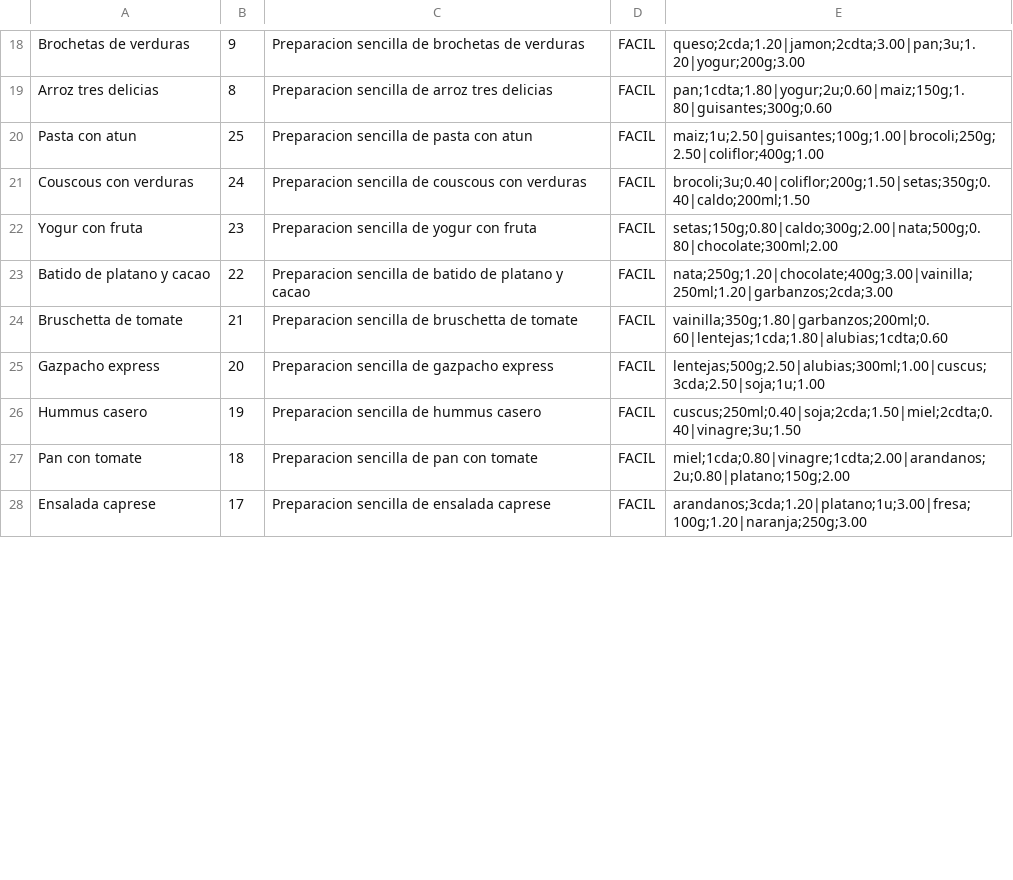
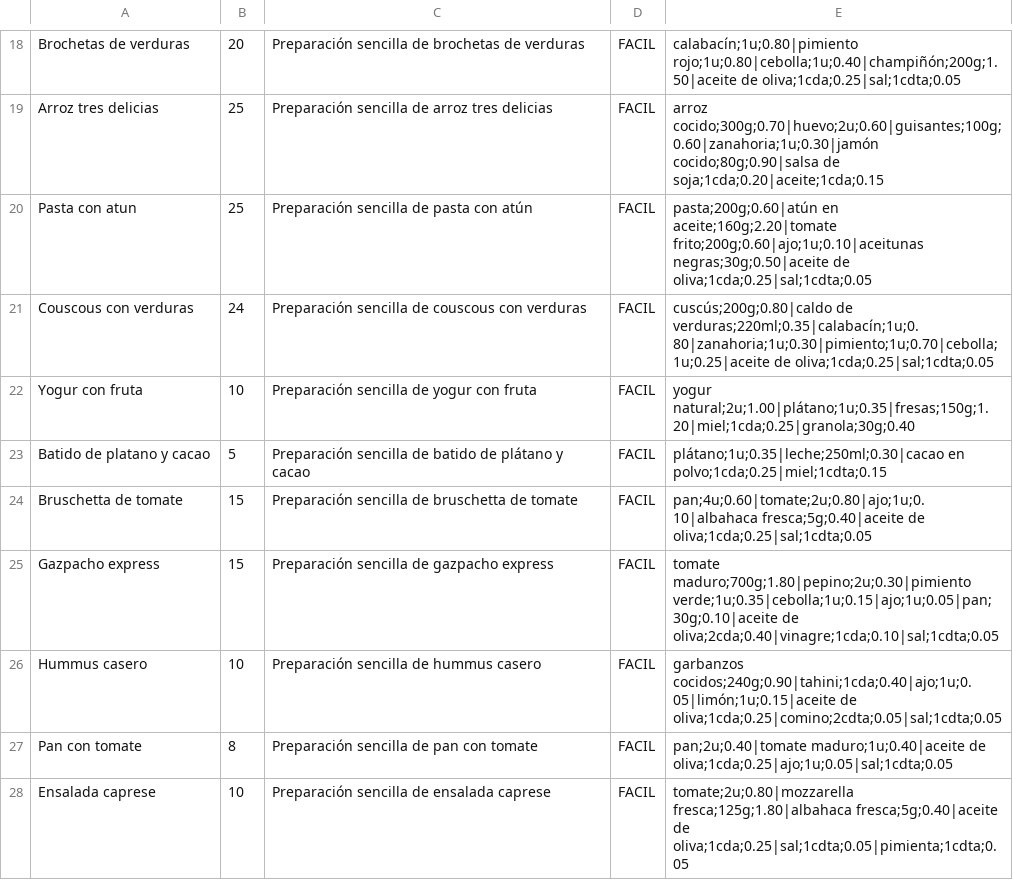
Before and after one commit to JuanTorresCol/ISW-Grupo3, a CSV file: src/main/resources/recetas.csv, drawn as a sheet; only a part is shown, gaps mark what is left out; the diff covers the shown part only; the diff names each change by its address in the sheet, - before the commit and + after, or states it on an @@ line.

```diff
--- a/src/main/resources/recetas.csv
+++ b/src/main/resources/recetas.csv
-B18: 9
+B18: 20
-C18: Preparacion sencilla de brochetas de verduras
+C18: Preparación sencilla de brochetas de verduras
-E18: queso;2cda;1.20|jamon;2cdta;3.00|pan;3u;1.20|yogur;200g;3.00
+E18: calabacín;1u;0.80|pimiento rojo;1u;0.80|cebolla;1u;0.40|champiñón;200g;1.50|aceite de oliva;1cda;0.25|sal;1cdta;0.05
-B19: 8
+B19: 25
-C19: Preparacion sencilla de arroz tres delicias
+C19: Preparación sencilla de arroz tres delicias
-E19: pan;1cdta;1.80|yogur;2u;0.60|maiz;150g;1.80|guisantes;300g;0.60
+E19: arroz cocido;300g;0.70|huevo;2u;0.60|guisantes;100g;0.60|zanahoria;1u;0.30|jamón cocido;80g;0.90|salsa de soja;1cda;0.20|aceite;1cda;0.15
-C20: Preparacion sencilla de pasta con atun
+C20: Preparación sencilla de pasta con atún
-E20: maiz;1u;2.50|guisantes;100g;1.00|brocoli;250g;2.50|coliflor;400g;1.00
+E20: pasta;200g;0.60|atún en aceite;160g;2.20|tomate frito;200g;0.60|ajo;1u;0.10|aceitunas negras;30g;0.50|aceite de oliva;1cda;0.25|sal;1cdta;0.05
-C21: Preparacion sencilla de couscous con verduras
+C21: Preparación sencilla de couscous con verduras
-E21: brocoli;3u;0.40|coliflor;200g;1.50|setas;350g;0.40|caldo;200ml;1.50
+E21: cuscús;200g;0.80|caldo de verduras;220ml;0.35|calabacín;1u;0.80|zanahoria;1u;0.30|pimiento;1u;0.70|cebolla;1u;0.25|aceite de oliva;1cda;0.25|sal;1cdta;0.05
-B22: 23
+B22: 10
-C22: Preparacion sencilla de yogur con fruta
+C22: Preparación sencilla de yogur con fruta
-E22: setas;150g;0.80|caldo;300g;2.00|nata;500g;0.80|chocolate;300ml;2.00
+E22: yogur natural;2u;1.00|plátano;1u;0.35|fresas;150g;1.20|miel;1cda;0.25|granola;30g;0.40
-B23: 22
+B23: 5
-C23: Preparacion sencilla de batido de platano y cacao
+C23: Preparación sencilla de batido de plátano y cacao
-E23: nata;250g;1.20|chocolate;400g;3.00|vainilla;250ml;1.20|garbanzos;2cda;3.00
+E23: plátano;1u;0.35|leche;250ml;0.30|cacao en polvo;1cda;0.25|miel;1cdta;0.15
-B24: 21
+B24: 15
-C24: Preparacion sencilla de bruschetta de tomate
+C24: Preparación sencilla de bruschetta de tomate
-E24: vainilla;350g;1.80|garbanzos;200ml;0.60|lentejas;1cda;1.80|alubias;1cdta;0.60
+E24: pan;4u;0.60|tomate;2u;0.80|ajo;1u;0.10|albahaca fresca;5g;0.40|aceite de oliva;1cda;0.25|sal;1cdta;0.05
-B25: 20
+B25: 15
-C25: Preparacion sencilla de gazpacho express
+C25: Preparación sencilla de gazpacho express
-E25: lentejas;500g;2.50|alubias;300ml;1.00|cuscus;3cda;2.50|soja;1u;1.00
+E25: tomate maduro;700g;1.80|pepino;2u;0.30|pimiento verde;1u;0.35|cebolla;1u;0.15|ajo;1u;0.05|pan;30g;0.10|aceite de oliva;2cda;0.40|vinagre;1cda;0.10|sal;1cdta;0.05
-B26: 19
+B26: 10
-C26: Preparacion sencilla de hummus casero
+C26: Preparación sencilla de hummus casero
-E26: cuscus;250ml;0.40|soja;2cda;1.50|miel;2cdta;0.40|vinagre;3u;1.50
+E26: garbanzos cocidos;240g;0.90|tahini;1cda;0.40|ajo;1u;0.05|limón;1u;0.15|aceite de oliva;1cda;0.25|comino;2cdta;0.05|sal;1cdta;0.05
-B27: 18
+B27: 8
-C27: Preparacion sencilla de pan con tomate
+C27: Preparación sencilla de pan con tomate
-E27: miel;1cda;0.80|vinagre;1cdta;2.00|arandanos;2u;0.80|platano;150g;2.00
+E27: pan;2u;0.40|tomate maduro;1u;0.40|aceite de oliva;1cda;0.25|ajo;1u;0.05|sal;1cdta;0.05
-B28: 17
+B28: 10
-C28: Preparacion sencilla de ensalada caprese
+C28: Preparación sencilla de ensalada caprese
-E28: arandanos;3cda;1.20|platano;1u;3.00|fresa;100g;1.20|naranja;250g;3.00
+E28: tomate;2u;0.80|mozzarella fresca;125g;1.80|albahaca fresca;5g;0.40|aceite de oliva;1cda;0.25|sal;1cdta;0.05|pimienta;1cdta;0.05
```
Also changed, not shown: 161 edited cells elsewhere in this file, target/classes/recetas.csv, 6 other files.
